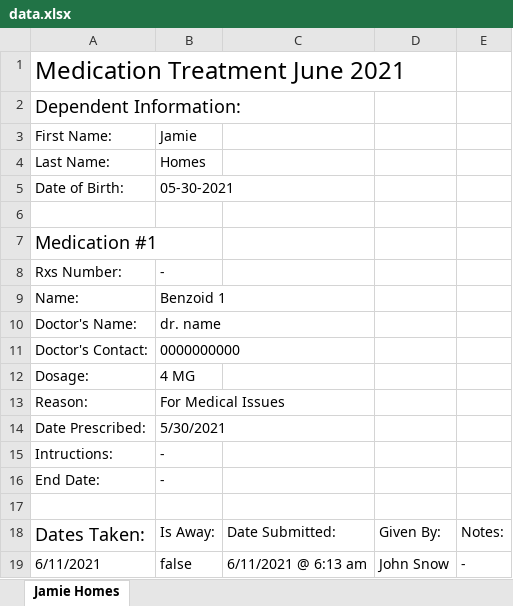
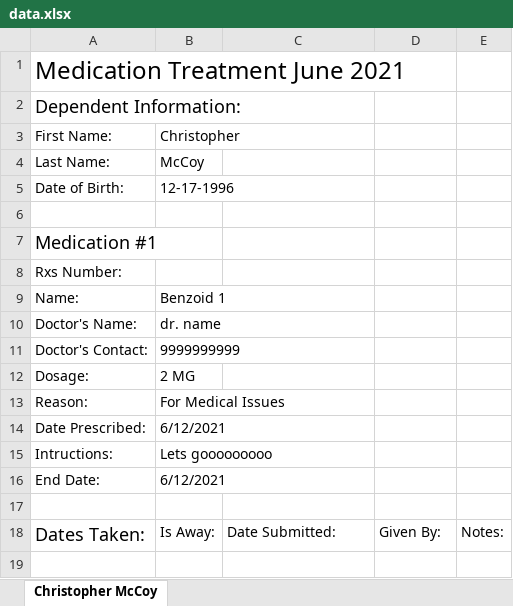
Before and after one commit to mccoywebdevelopment/Med-App, an Excel workbook: config/excel/data.xlsx, sheet Christopher McCoy, drawn as a sheet; values as stored, in another font and other column widths than the file's, no borders; the diff names each change by its address in the sheet, - before the commit and + after, or states it on an @@ line.

```diff
--- a/config/excel/data.xlsx (sheet Christopher McCoy)
+++ b/config/excel/data.xlsx (sheet Christopher McCoy)
-sheet tab: Jamie Homes
+sheet tab: Christopher McCoy
-B3: Jamie
+B3: Christopher
-B4: Homes
+B4: McCoy
-B5: 05-30-2021
+B5: 12-17-1996
-B8: -
+B8: (empty)
-B11: 0000000000
+B11: 9999999999
-B12: 4 MG
+B12: 2 MG
-B14: 5/30/2021
+B14: 6/12/2021
-B15: -
+B15: Lets gooooooooo
-B16: -
+B16: 6/12/2021
-row 19: 6/11/2021 | false | 6/11/2021 @ 6:13 am | John Snow | -
```
Also changed, not shown: 5 other files.
